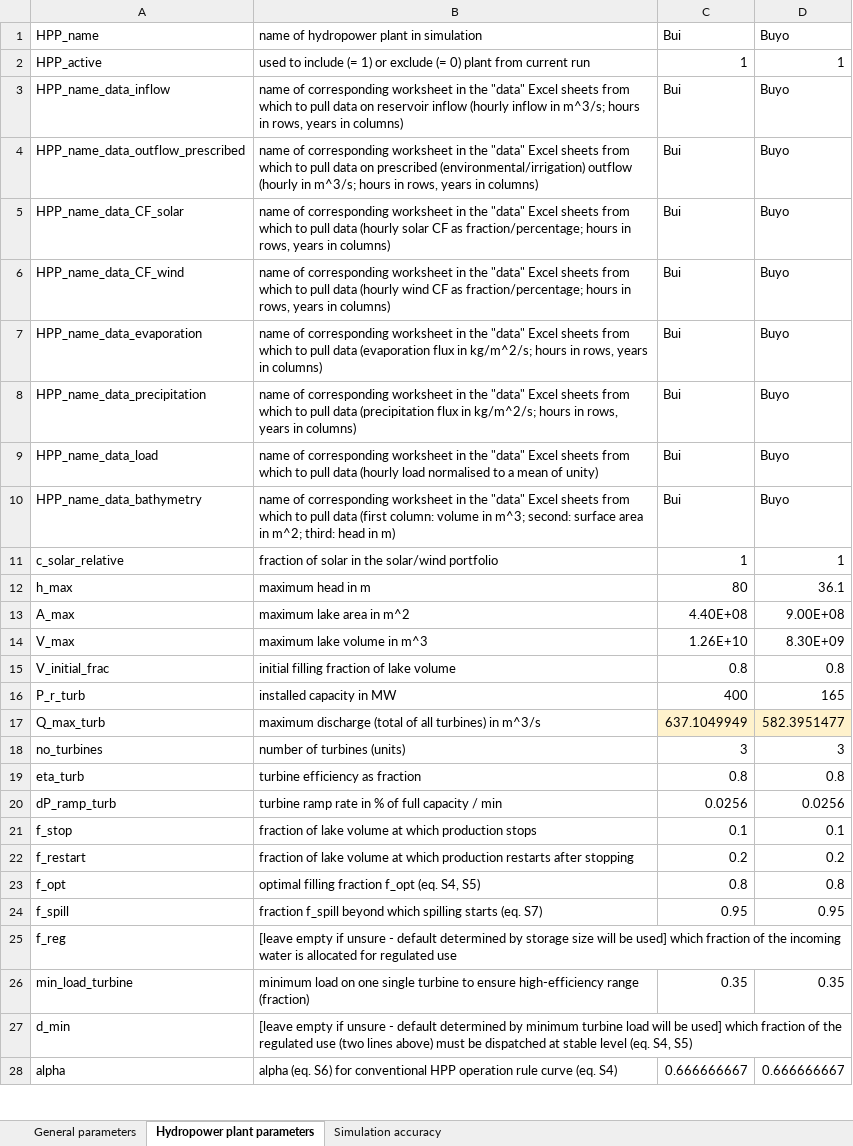
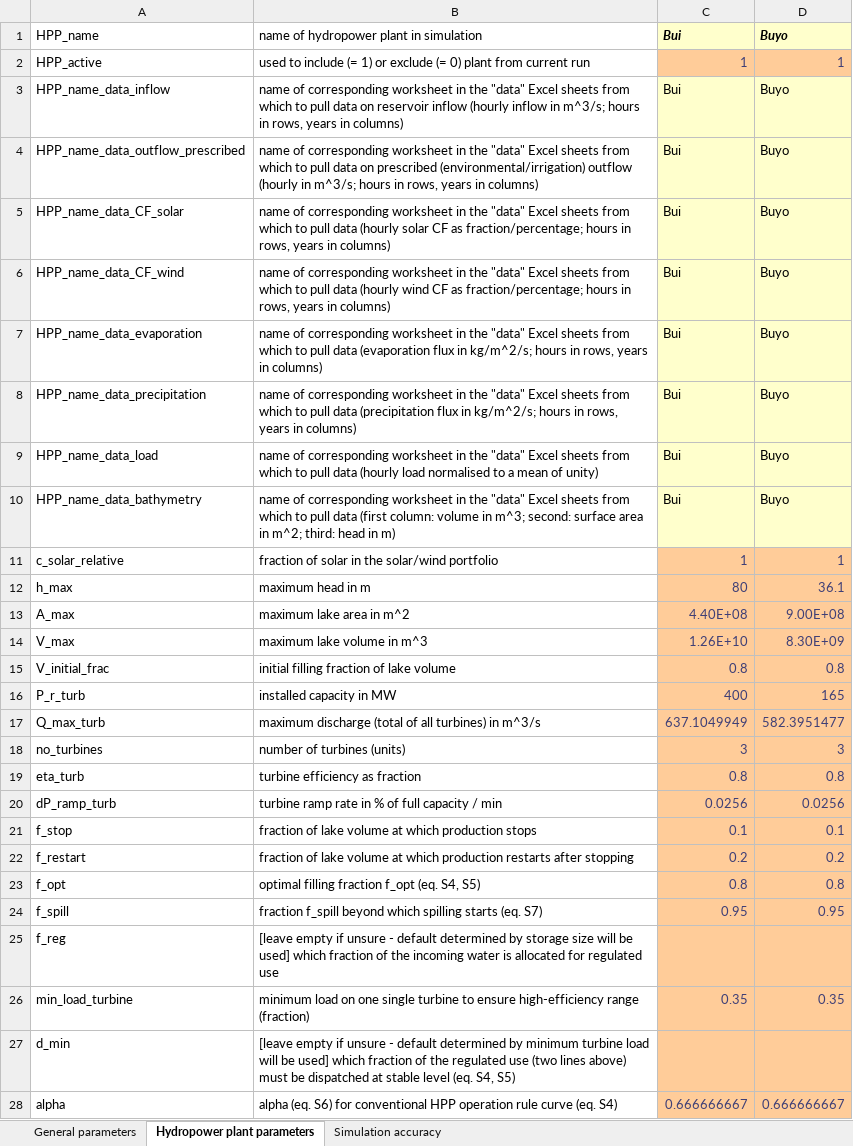
Before and after one commit to VUB-HYDR/REVUB, an Excel workbook: data/parameters_simulation.xlsx, sheet Hydropower plant parameters, drawn as a sheet; only a part is shown; values as stored, in another font and other column widths than the file's, no borders; the diff covers the shown part only; the diff names each change by its address in the sheet, - before the commit and + after, or states it on an @@ line.

```diff
--- a/data/parameters_simulation.xlsx (sheet Hydropower plant parameters)
+++ b/data/parameters_simulation.xlsx (sheet Hydropower plant parameters)
@@ C1:D1 fill: none → #FFFFCC, bold: off → on, italic: off → on @@
@@ C2:D2 fill: none → #FFCC99, text colour: black → #3F3F76 @@
-C3:D10 fill: none
+C3:D10 fill: #FFFFCC
-C11:D16 fill: none
+C11:D16 fill: #FFCC99
-C11:D24 text colour: black
+C11:D24 text colour: #3F3F76
-C17:D17 fill: #FFF2CC
+C17:D17 fill: #FFCC99
-C18:D28 fill: none
+C18:D28 fill: #FFCC99
-C26:D26 text colour: black
+C26:D26 text colour: #3F3F76
-C28:D28 text colour: black
+C28:D28 text colour: #3F3F76
```
Also changed, not shown: cell formats elsewhere in this sheet, sheet Simulation accuracy, sheet General parameters, data/auxiliary scripts/rearrange_data_template.xlsx, data/plotting_settings.xlsx.
